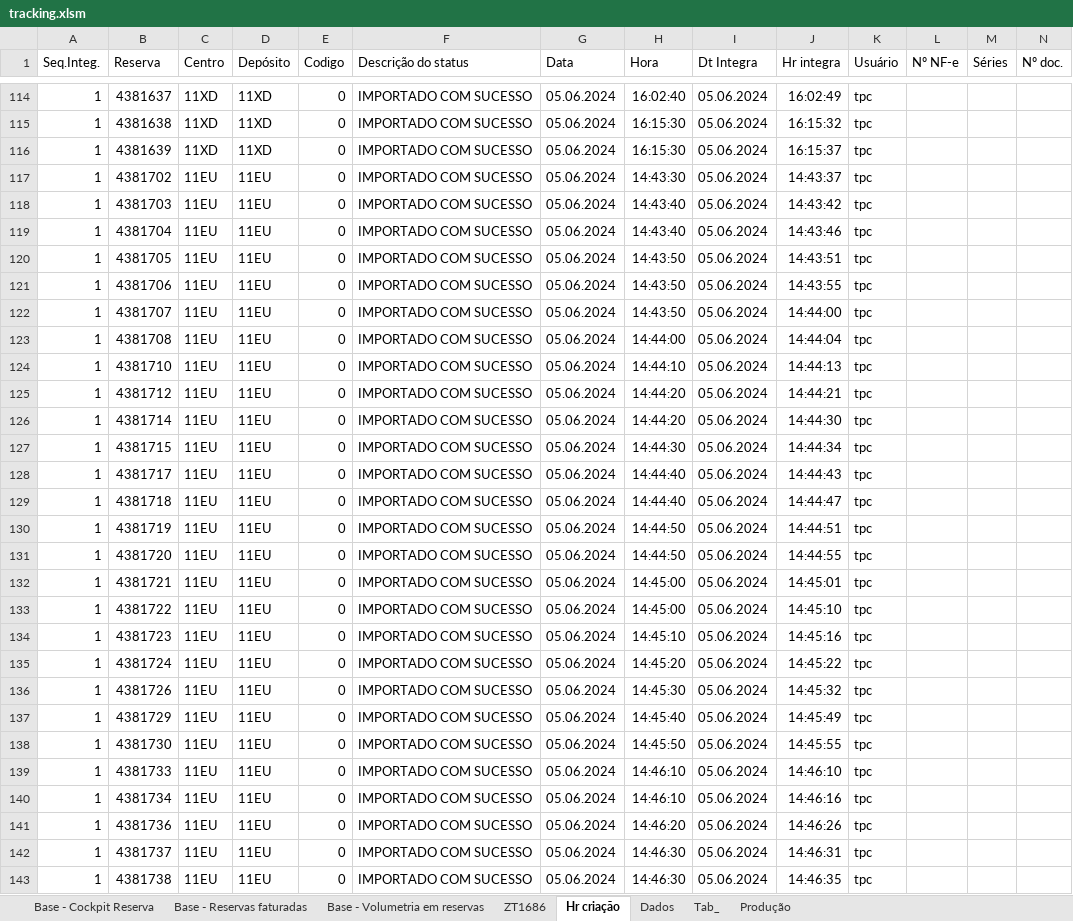
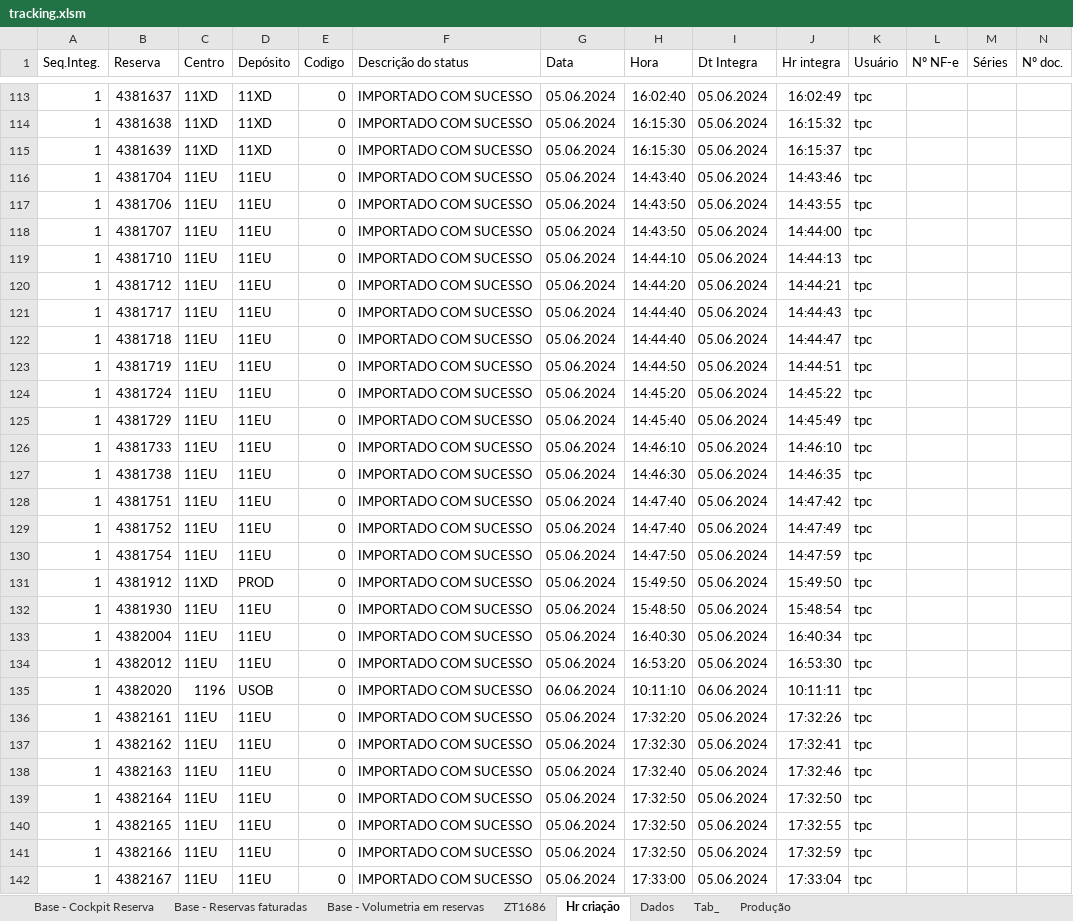
Before and after one commit to RedLinkAsh/CodigosPushAutomatico, an Excel workbook: tracking.xlsm, sheet Hr criação, drawn as a sheet; only a part is shown, gaps mark what is left out; the shorter side is filled out with more unchanged rows; values as stored, in another font and other column widths than the file's, no borders; table styles not drawn; removed rows and columns are numbered as before the commit, all else as after; rows hold the shown columns only; the diff covers the shown part only; the diff names each change by its address in the sheet, - before the commit and + after, or states it on an @@ line.

```diff
--- a/tracking.xlsm (sheet Hr criação)
+++ b/tracking.xlsm (sheet Hr criação)
-row 117: 1 | 4381702 | 11EU | 11EU | 0 | IMPORTADO COM SUCESSO | 05.06.2024 | 14:43:30 | 05.06.2024 | 14:43:37 | tpc
-row 118: 1 | 4381703 | 11EU | 11EU | 0 | IMPORTADO COM SUCESSO | 05.06.2024 | 14:43:40 | 05.06.2024 | 14:43:42 | tpc
-row 120: 1 | 4381705 | 11EU | 11EU | 0 | IMPORTADO COM SUCESSO | 05.06.2024 | 14:43:50 | 05.06.2024 | 14:43:51 | tpc
-row 123: 1 | 4381708 | 11EU | 11EU | 0 | IMPORTADO COM SUCESSO | 05.06.2024 | 14:44:00 | 05.06.2024 | 14:44:04 | tpc
-row 126: 1 | 4381714 | 11EU | 11EU | 0 | IMPORTADO COM SUCESSO | 05.06.2024 | 14:44:20 | 05.06.2024 | 14:44:30 | tpc
-row 127: 1 | 4381715 | 11EU | 11EU | 0 | IMPORTADO COM SUCESSO | 05.06.2024 | 14:44:30 | 05.06.2024 | 14:44:34 | tpc
-row 131: 1 | 4381720 | 11EU | 11EU | 0 | IMPORTADO COM SUCESSO | 05.06.2024 | 14:44:50 | 05.06.2024 | 14:44:55 | tpc
-row 132: 1 | 4381721 | 11EU | 11EU | 0 | IMPORTADO COM SUCESSO | 05.06.2024 | 14:45:00 | 05.06.2024 | 14:45:01 | tpc
-row 133: 1 | 4381722 | 11EU | 11EU | 0 | IMPORTADO COM SUCESSO | 05.06.2024 | 14:45:00 | 05.06.2024 | 14:45:10 | tpc
-row 134: 1 | 4381723 | 11EU | 11EU | 0 | IMPORTADO COM SUCESSO | 05.06.2024 | 14:45:10 | 05.06.2024 | 14:45:16 | tpc
-row 136: 1 | 4381726 | 11EU | 11EU | 0 | IMPORTADO COM SUCESSO | 05.06.2024 | 14:45:30 | 05.06.2024 | 14:45:32 | tpc
-row 138: 1 | 4381730 | 11EU | 11EU | 0 | IMPORTADO COM SUCESSO | 05.06.2024 | 14:45:50 | 05.06.2024 | 14:45:55 | tpc
-row 140: 1 | 4381734 | 11EU | 11EU | 0 | IMPORTADO COM SUCESSO | 05.06.2024 | 14:46:10 | 05.06.2024 | 14:46:16 | tpc
-row 141: 1 | 4381736 | 11EU | 11EU | 0 | IMPORTADO COM SUCESSO | 05.06.2024 | 14:46:20 | 05.06.2024 | 14:46:26 | tpc
-row 142: 1 | 4381737 | 11EU | 11EU | 0 | IMPORTADO COM SUCESSO | 05.06.2024 | 14:46:30 | 05.06.2024 | 14:46:31 | tpc
```
Also changed, not shown: 2 added rows and 12 removed rows elsewhere in this sheet, sheet Base - Volumetria em reservas, sheet Tab_, sheet ZT1686, sheet Base - Cockpit Reserva, sheet Dados, 2 other files.
